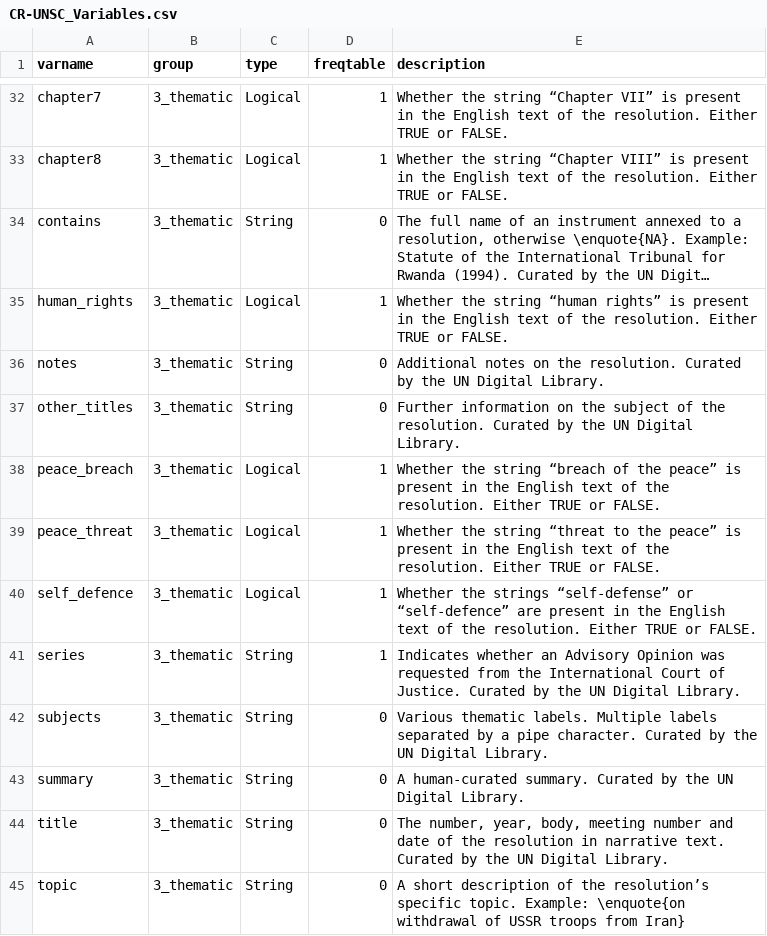
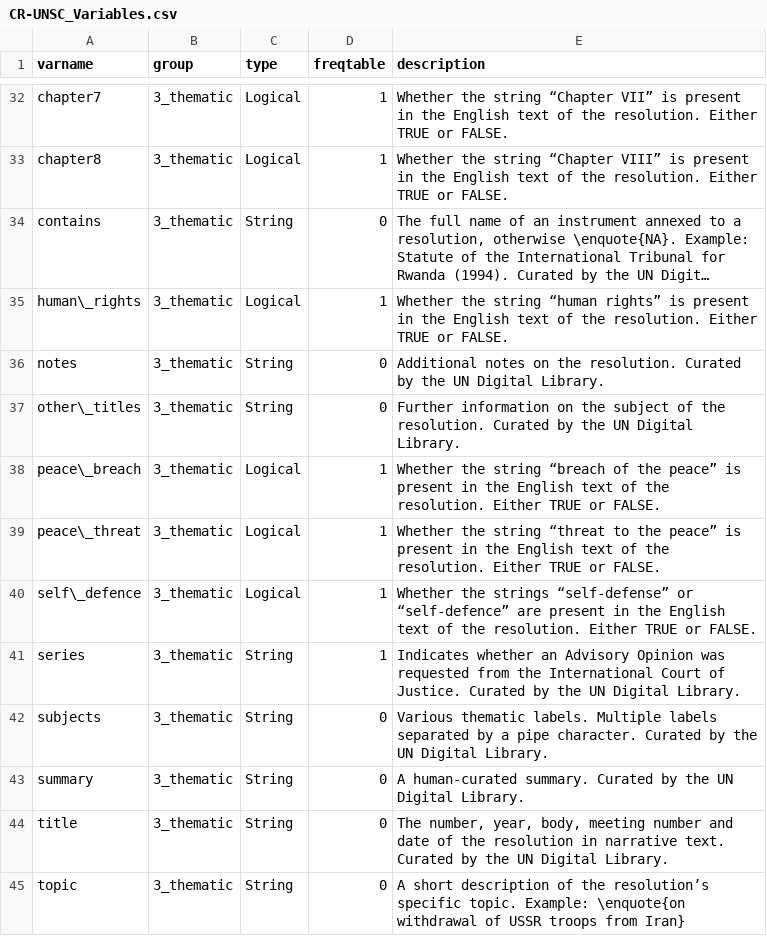
Before and after one commit to SeanFobbe/cr-unsc, a CSV file: data/CR-UNSC_Variables.csv, drawn as a sheet; only a part is shown, gaps mark what is left out; long unchanged cells end in …; the diff covers the shown part only; the diff names each change by its address in the sheet, - before the commit and + after, or states it on an @@ line.

```diff
--- a/data/CR-UNSC_Variables.csv
+++ b/data/CR-UNSC_Variables.csv
-A35 (varname): human_rights
+A35 (varname): human\_rights
-A37 (varname): other_titles
+A37 (varname): other\_titles
-A38 (varname): peace_breach
+A38 (varname): peace\_breach
-A39 (varname): peace_threat
+A39 (varname): peace\_threat
-A40 (varname): self_defence
+A40 (varname): self\_defence
```
Also changed, not shown: 39 edited cells elsewhere in this file.
